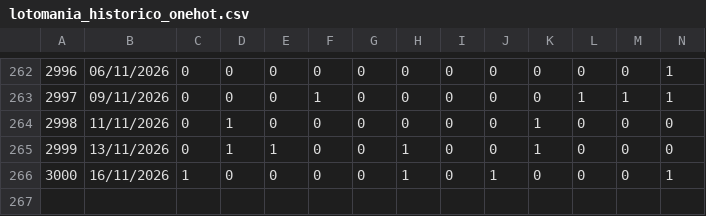
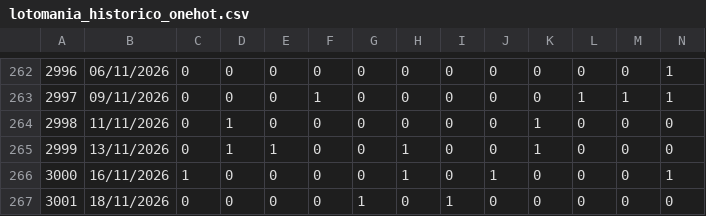
Before and after one commit to BotLotofacil/lotomania_oraculo, a CSV file: lotomania_historico_onehot.csv, drawn as a sheet; only a part is shown, gaps mark what is left out; rows hold the shown columns only; the diff names each change by its address in the sheet, - before the commit and + after, or states it on an @@ line.

```diff
--- a/lotomania_historico_onehot.csv
+++ b/lotomania_historico_onehot.csv
+row 267: 3001 | 18/11/2026 | 0 | 0 | 0 | 0 | 1 | 0 | 1 | 0 | 0 | 0 | 0 | 0
```
